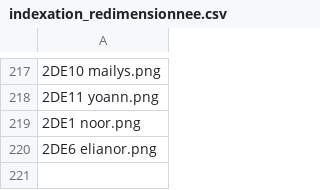
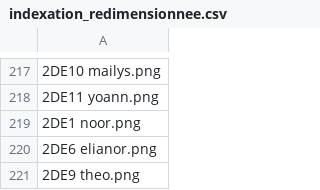
Before and after one commit to ClementBraunNSI/nsi-courses, a CSV file: docs/seconde/II - Web/indexation_redimensionnee.csv, drawn as a sheet; only a part is shown, gaps mark what is left out; the diff names each change by its address in the sheet, - before the commit and + after, or states it on an @@ line.

```diff
--- a/docs/seconde/II - Web/indexation_redimensionnee.csv
+++ b/docs/seconde/II - Web/indexation_redimensionnee.csv
+row 221: 2DE9 theo.png
```
Also changed, not shown: 3 other files.
